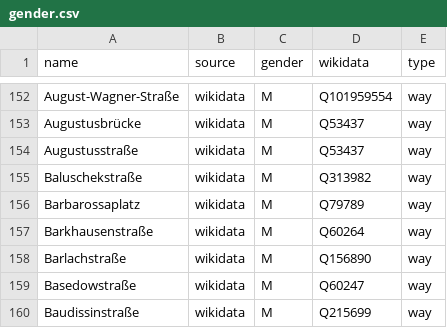
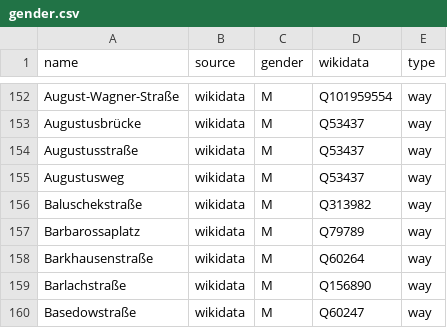
Before and after one commit to EqualStreetNames/equalstreetnames-dresden, a CSV file: data/gender.csv, drawn as a sheet; only a part is shown, gaps mark what is left out; the shorter side is filled out with more unchanged rows; the diff names each change by its address in the sheet, - before the commit and + after, or states it on an @@ line.

```diff
--- a/data/gender.csv
+++ b/data/gender.csv
+row 155: Augustusweg | wikidata | M | Q53437 | way
```
Also changed, not shown: data/other.csv, 2 other files.
